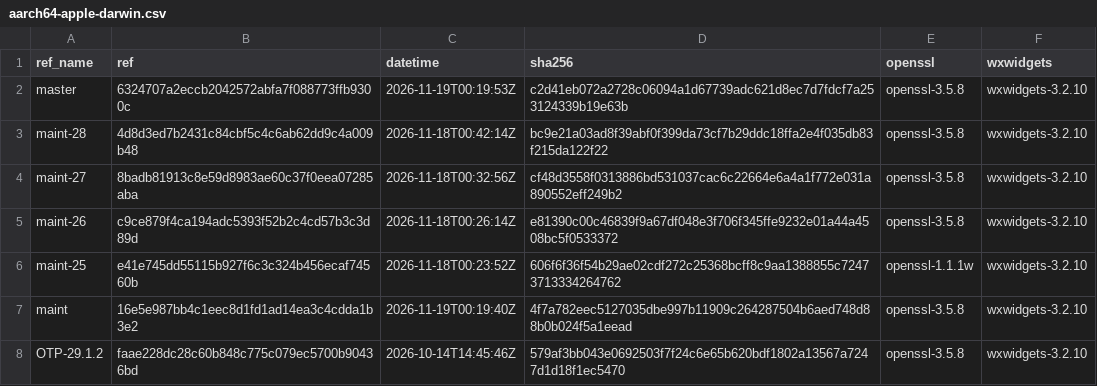
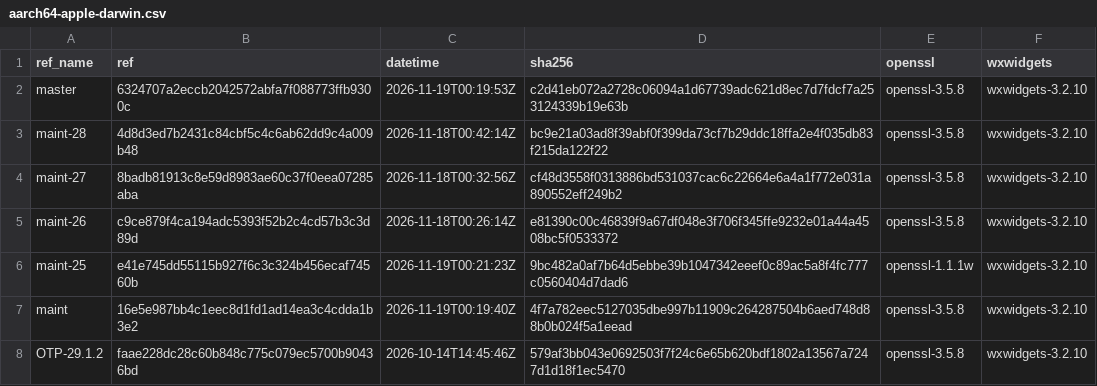
Before and after one commit to erlef/otp_builds, a CSV file: builds/aarch64-apple-darwin.csv, drawn as a sheet; only a part is shown.

```diff
--- a/builds/aarch64-apple-darwin.csv
+++ b/builds/aarch64-apple-darwin.csv
@@ -5,3 +5,3 @@ maint-27,8badb81913c8e59d8983ae60c37f0eea07285aba,2026-11-18T00:32:56Z,cf48d3558
 maint-26,c9ce879f4ca194adc5393f52b2c4cd57b3c3d89d,2026-11-18T00:26:14Z,e81390c00c46839f9a67df048e3f706f345ffe9232e01a44a4508bc5f0533372,openssl-3.5.8,wxwidgets-3.2.10
-maint-25,e41e745dd55115b927f6c3c324b456ecaf74560b,2026-11-18T00:23:52Z,606f6f36f54b29ae02cdf272c25368bcff8c9aa1388855c72473713334264762,openssl-1.1.1w,wxwidgets-3.2.10
+maint-25,e41e745dd55115b927f6c3c324b456ecaf74560b,2026-11-19T00:21:23Z,9bc482a0af7b64d5ebbe39b1047342eeef0c89ac5a8f4fc777c0560404d7dad6,openssl-1.1.1w,wxwidgets-3.2.10
 maint,16e5e987bb4c1eec8d1fd1ad14ea3c4cdda1b3e2,2026-11-19T00:19:40Z,4f7a782eec5127035dbe997b11909c264287504b6aed748d88b0b024f5a1eead,openssl-3.5.8,wxwidgets-3.2.10
```
